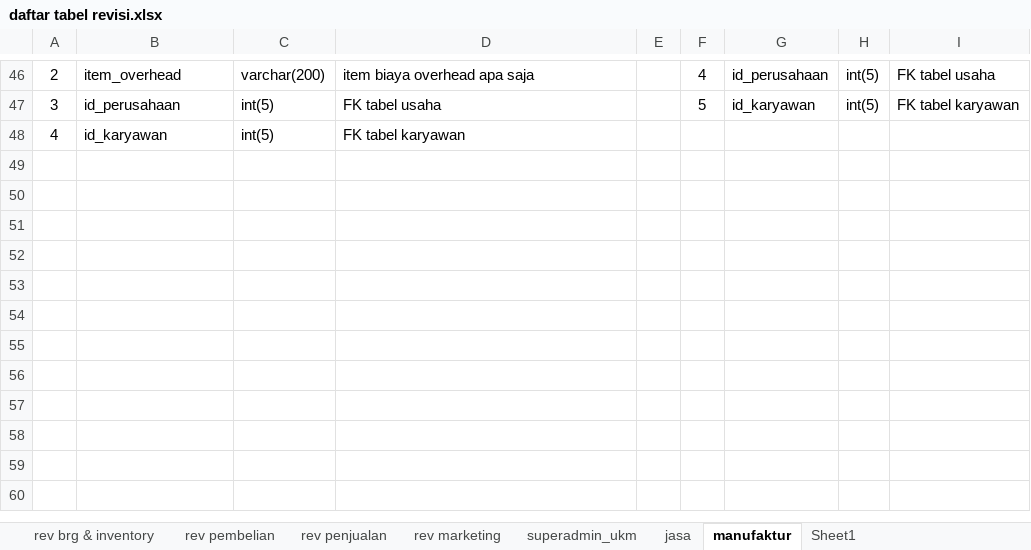
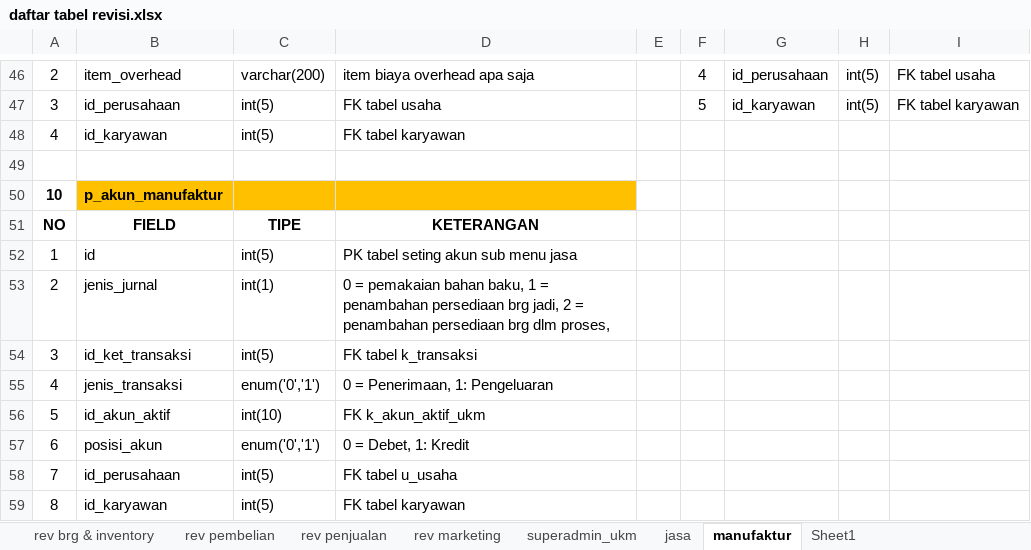
Before and after one commit to mastermanagements/New31SIM11, an Excel workbook: Documen Aturusaha/Revisi/daftar tabel revisi.xlsx, sheet manufaktur, drawn as a sheet; only a part is shown, gaps mark what is left out; values as stored, in another font and other column widths than the file's, no borders; the diff names each change by its address in the sheet, - before the commit and + after, or states it on an @@ line.

Commit message:
update manufaktur - seting jurnal otomatis manufaktur

```diff
--- a/Documen Aturusaha/Revisi/daftar tabel revisi.xlsx (sheet manufaktur)
+++ b/Documen Aturusaha/Revisi/daftar tabel revisi.xlsx (sheet manufaktur)
+row 49: (empty)
+row 50: 10 | p_akun_manufaktur
+row 51: NO | FIELD | TIPE | KETERANGAN
+row 52: 1 | id | int(5) | PK tabel seting akun sub menu jasa
+row 53: 2 | jenis_jurnal | int(1) | 0 = pemakaian bahan baku, 1 = penambahan persediaan brg jadi, 2 = penambahan persediaan brg dlm proses,
+row 54: 3 | id_ket_transaksi | int(5) | FK tabel k_transaksi
+row 55: 4 | jenis_transaksi | enum('0','1') | 0 = Penerimaan, 1: Pengeluaran
+row 56: 5 | id_akun_aktif | int(10) | FK k_akun_aktif_ukm
+row 57: 6 | posisi_akun | enum('0','1') | 0 = Debet, 1: Kredit
+row 58: 7 | id_perusahaan | int(5) | FK tabel u_usaha
+row 59: 8 | id_karyawan | int(5) | FK tabel karyawan
```
Also changed, not shown: sheet rev pembelian, sheet rev penjualan, sheet jasa, 1 other file.
